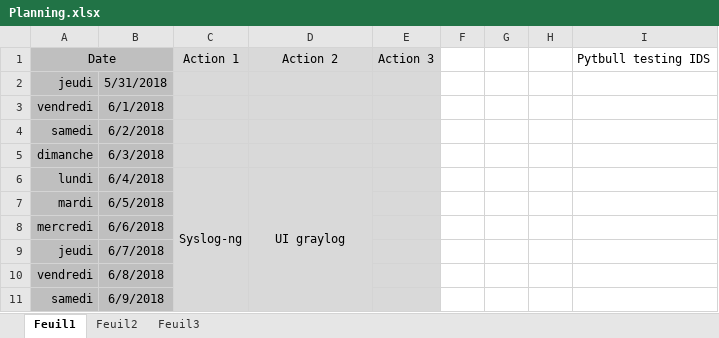
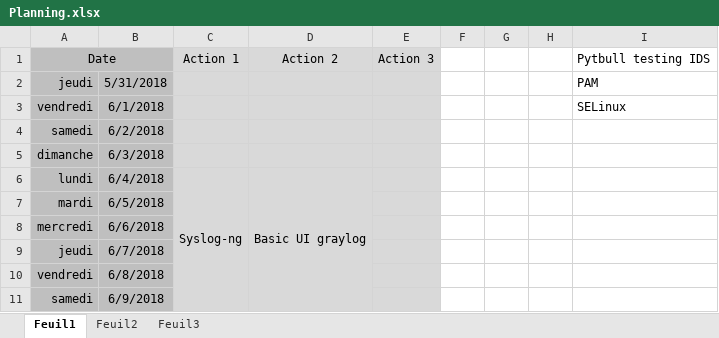
Before and after one commit to bruno-bettuzzi/Repo, an Excel workbook: Planning.xlsx, sheet Feuil1, drawn as a sheet; only a part is shown; values as stored, in another font and other column widths than the file's, no borders; the diff names each change by its address in the sheet, - before the commit and + after, or states it on an @@ line.

```diff
--- a/Planning.xlsx (sheet Feuil1)
+++ b/Planning.xlsx (sheet Feuil1)
-I2: (empty)
+I2: PAM
-I3: (empty)
+I3: SELinux
-D6: UI graylog
+D6: Basic UI graylog
```
Also changed, not shown: 3 other files.
